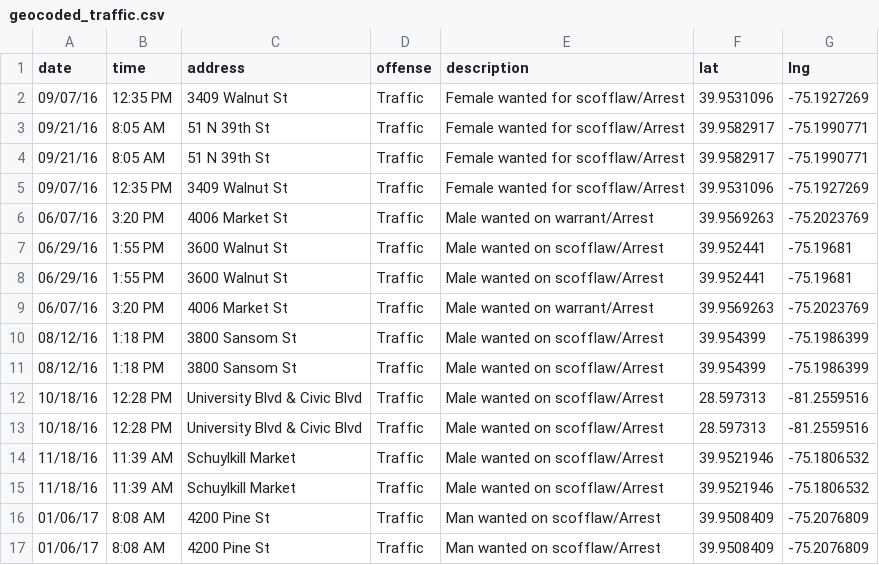
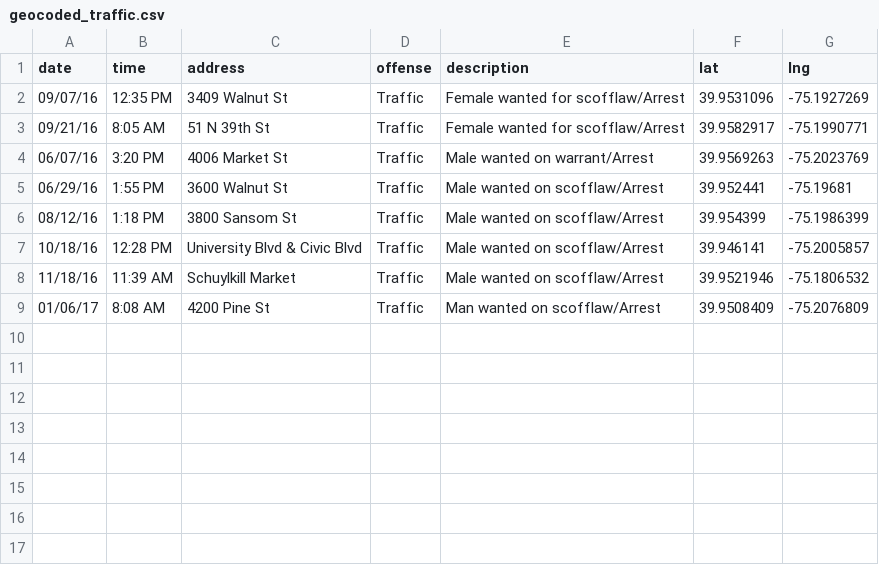
Before and after one commit to dailypenn/data, a CSV file: geocoded/geocoded_traffic.csv, drawn as a sheet.

```diff
--- a/geocoded/geocoded_traffic.csv
+++ b/geocoded/geocoded_traffic.csv
@@ -3,15 +3,7 @@ date,time,address,offense,description,lat,lng
 09/21/16,8:05 AM,51 N 39th St,Traffic,Female wanted for scofflaw/Arrest,39.9582917,-75.1990771
-09/21/16,8:05 AM,51 N 39th St,Traffic,Female wanted for scofflaw/Arrest,39.9582917,-75.1990771
-09/07/16,12:35 PM,3409 Walnut St,Traffic,Female wanted for scofflaw/Arrest,39.9531096,-75.1927269
 06/07/16,3:20 PM,4006 Market St,Traffic,Male wanted on warrant/Arrest,39.9569263,-75.2023769
 06/29/16,1:55 PM,3600 Walnut St,Traffic,Male wanted on scofflaw/Arrest,39.952441,-75.19681
-06/29/16,1:55 PM,3600 Walnut St,Traffic,Male wanted on scofflaw/Arrest,39.952441,-75.19681
-06/07/16,3:20 PM,4006 Market St,Traffic,Male wanted on warrant/Arrest,39.9569263,-75.2023769
 08/12/16,1:18 PM,3800 Sansom St,Traffic,Male wanted on scofflaw/Arrest,39.954399,-75.1986399
-08/12/16,1:18 PM,3800 Sansom St,Traffic,Male wanted on scofflaw/Arrest,39.954399,-75.1986399
-10/18/16,12:28 PM,University Blvd & Civic Blvd,Traffic,Male wanted on scofflaw/Arrest,28.597313,-81.2559516
-10/18/16,12:28 PM,University Blvd & Civic Blvd,Traffic,Male wanted on scofflaw/Arrest,28.597313,-81.2559516
+10/18/16,12:28 PM,University Blvd & Civic Blvd,Traffic,Male wanted on scofflaw/Arrest,39.946141,-75.2005857
 11/18/16,11:39 AM,Schuylkill Market,Traffic,Male wanted on scofflaw/Arrest,39.9521946,-75.1806532
-11/18/16,11:39 AM,Schuylkill Market,Traffic,Male wanted on scofflaw/Arrest,39.9521946,-75.1806532
-01/06/17,8:08 AM,4200 Pine St,Traffic,Man wanted on scofflaw/Arrest,39.9508409,-75.2076809
 01/06/17,8:08 AM,4200 Pine St,Traffic,Man wanted on scofflaw/Arrest,39.9508409,-75.2076809
```
Also changed, not shown: geocoded/all.csv.
